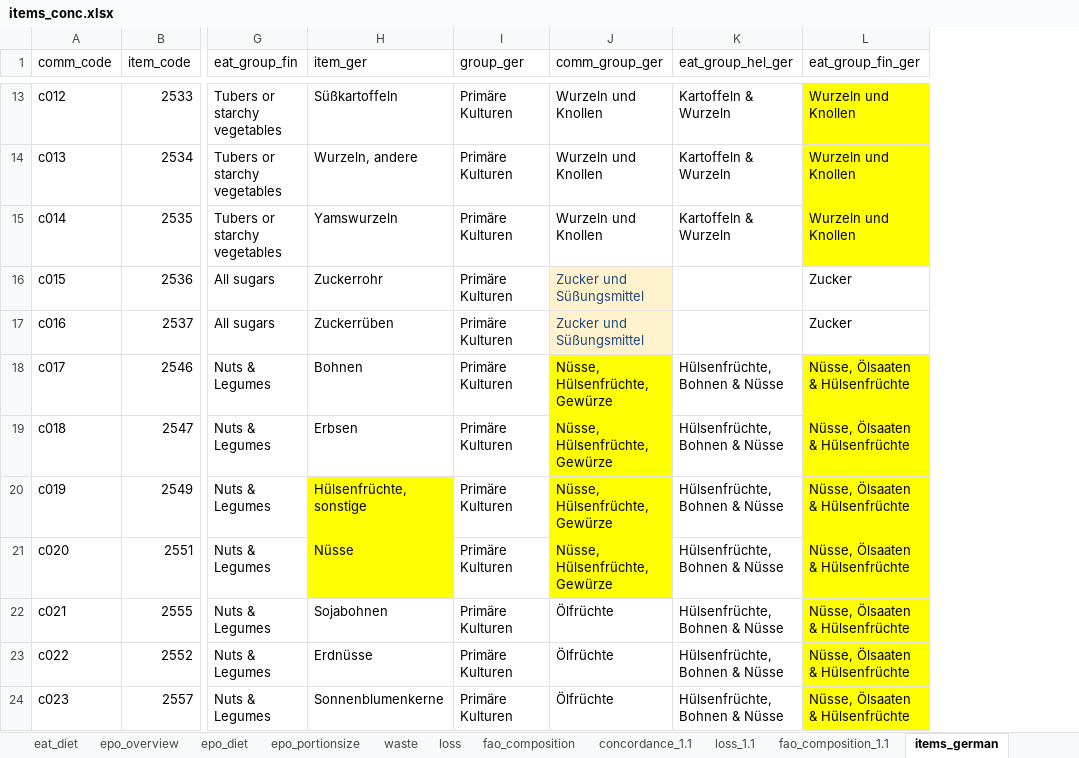
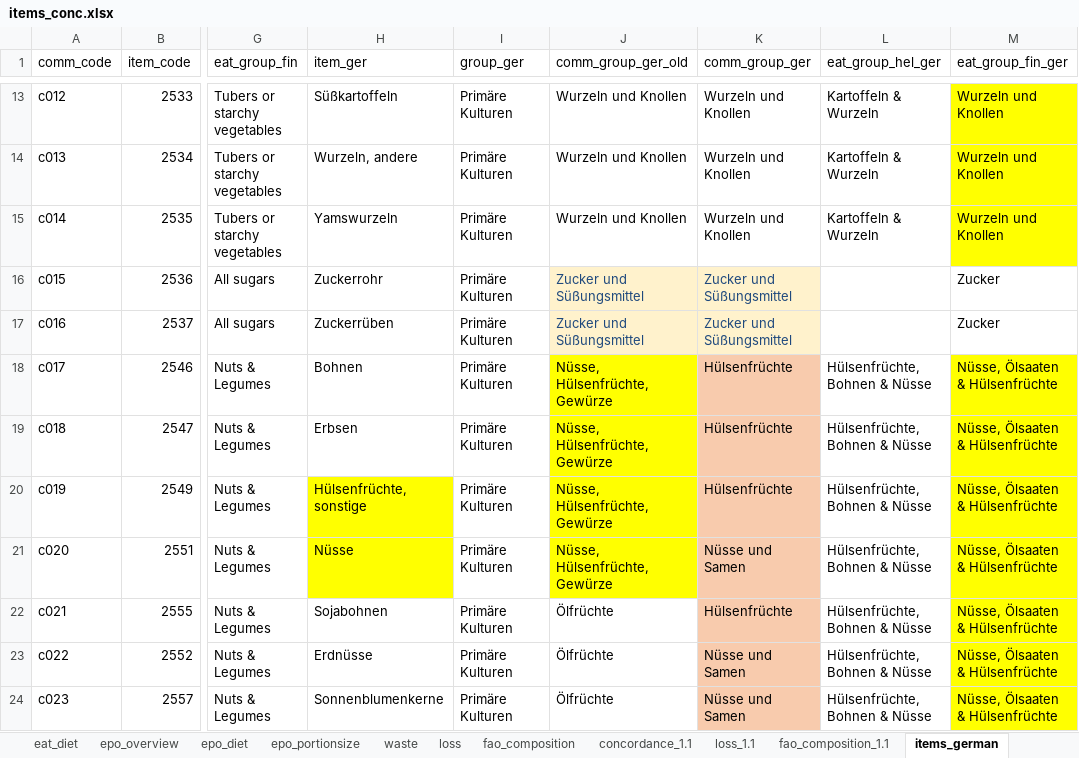
Before and after one commit to gru-wu/fabio_diets, an Excel workbook: inst/items_conc.xlsx, sheet items_german, drawn as a sheet; only a part is shown, gaps mark what is left out; values as stored, in another font and other column widths than the file's, no borders; addresses are those after the commit; the diff covers the shown part only; the diff names each change by its address in the sheet, - before the commit and + after, or states it on an @@ line.

```diff
--- a/inst/items_conc.xlsx (sheet items_german)
+++ b/inst/items_conc.xlsx (sheet items_german)
+column J (comm_group_ger_old), rows 13-24: Wurzeln und Knollen | Wurzeln und Knollen | Wurzeln und Knollen | Zucker und Süßungsmittel | Zucker und Süßungsmittel | Nüsse, Hülsenfrüchte, Gewürze | Nüsse, Hülsenfrüchte, Gewürze | Nüsse, Hülsenfrüchte, Gewürze | Nüsse, Hülsenfrüchte, Gewürze | Ölfrüchte | Ölfrüchte | Ölfrüchte
-K18:K20 (comm_group_ger): Nüsse, Hülsenfrüchte, Gewürze
+K18:K20 (comm_group_ger): Hülsenfrüchte
-K18:K21 fill: #FFFF00
+K18:K21 fill: #F8CBAD
-K21 (comm_group_ger): Nüsse, Hülsenfrüchte, Gewürze
+K21 (comm_group_ger): Nüsse und Samen
-K22 (comm_group_ger): Ölfrüchte
+K22 (comm_group_ger): Hülsenfrüchte
-K22:K24 fill: none
+K22:K24 fill: #F8CBAD
-K23:K24 (comm_group_ger): Ölfrüchte
+K23:K24 (comm_group_ger): Nüsse und Samen
```
Also changed, not shown: 13 edited cells and cell formats elsewhere in this sheet, sheet items_german_1.1, sheet colors, other sheet tabs, formulas that keep their value, 2 other files.
